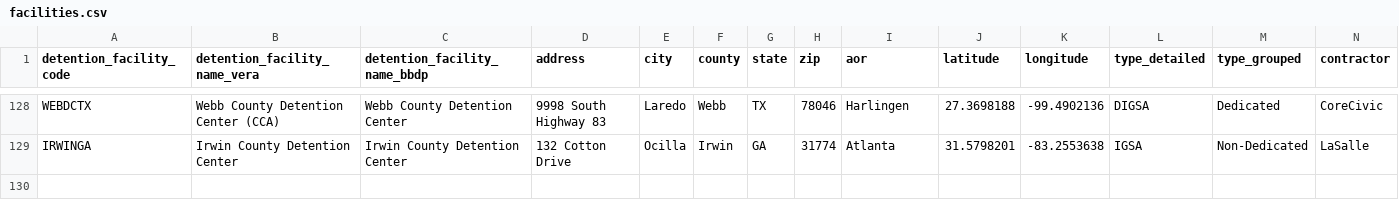
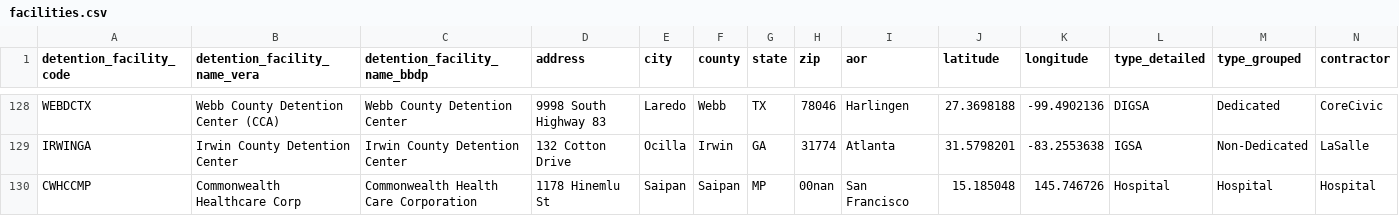
Before and after one commit to uclalawbehindbars/ICE_custody_mortality, a CSV file: Data/Raw/facilities.csv, drawn as a sheet; only a part is shown, gaps mark what is left out; rows hold the shown columns only; the diff names each change by its address in the sheet, - before the commit and + after, or states it on an @@ line.

Commit message:
Fixed facility name for Lian Yong Wei and removed deathbed release.

```diff
--- a/Data/Raw/facilities.csv
+++ b/Data/Raw/facilities.csv
+row 130: CWHCCMP | Commonwealth Healthcare Corp | Commonwealth Health Care Corporation | 1178 Hinemlu St | Saipan | Saipan | MP | 00nan | San Francisco | 15.185048 | 145.746726 | Hospital | Hospital | Hospital
```
Also changed, not shown: Data/Processed/ice_deaths_double_unvalidated.csv, Data/Processed/ice_deaths_unvalidated_code_red.csv, 7 other files.
